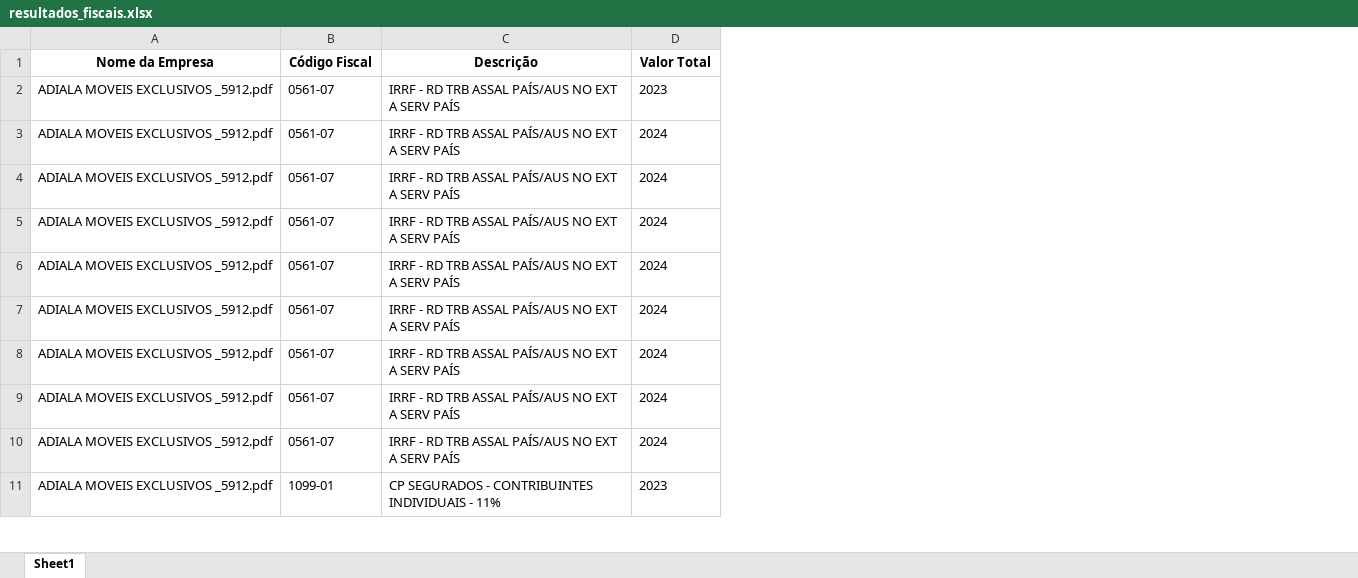
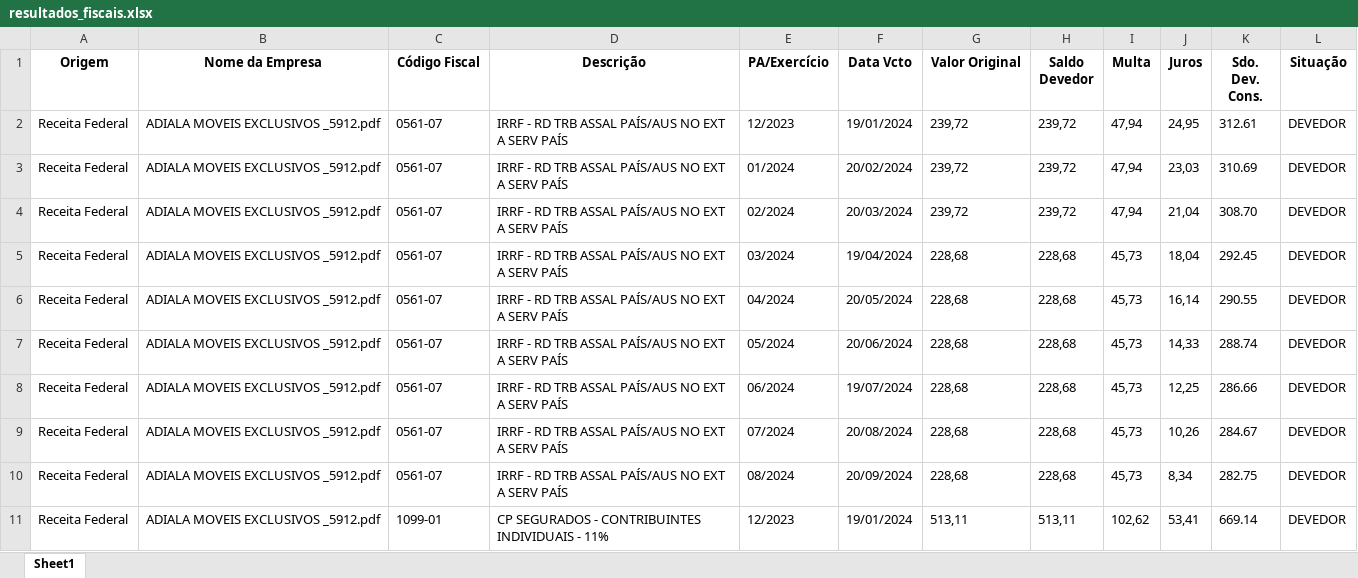
Before and after one commit to LuizHillebrande/d-bitos_rfb_pr-mor, an Excel workbook: resultados_fiscais.xlsx, sheet Sheet1, drawn as a sheet; only a part is shown; values as stored, in another font and other column widths than the file's, no borders; removed rows and columns are numbered as before the commit, all else as after; the diff names each change by its address in the sheet, - before the commit and + after, or states it on an @@ line.

Commit message:
extraindo valores correto, mas sem alguns codigos do banco de dados

```diff
--- a/resultados_fiscais.xlsx (sheet Sheet1)
+++ b/resultados_fiscais.xlsx (sheet Sheet1)
+column A (Origem), rows 2-11: all Receita Federal
-column D (Valor Total), rows 2-11: 2023 | 2024 | 2024 | 2024 | 2024 | 2024 | 2024 | 2024 | 2024 | 2023
+column E (PA/Exercício), rows 2-11: 12/2023 | 01/2024 | 02/2024 | 03/2024 | 04/2024 | 05/2024 | 06/2024 | 07/2024 | 08/2024 | 12/2023
+column F (Data Vcto), rows 2-11: 19/01/2024 | 20/02/2024 | 20/03/2024 | 19/04/2024 | 20/05/2024 | 20/06/2024 | 19/07/2024 | 20/08/2024 | 20/09/2024 | 19/01/2024
+column G (Valor Original), rows 2-11: 239,72 | 239,72 | 239,72 | 228,68 | 228,68 | 228,68 | 228,68 | 228,68 | 228,68 | 513,11
+column H (Saldo Devedor), rows 2-11: 239,72 | 239,72 | 239,72 | 228,68 | 228,68 | 228,68 | 228,68 | 228,68 | 228,68 | 513,11
+column I (Multa), rows 2-11: 47,94 | 47,94 | 47,94 | 45,73 | 45,73 | 45,73 | 45,73 | 45,73 | 45,73 | 102,62
+column J (Juros), rows 2-11: 24,95 | 23,03 | 21,04 | 18,04 | 16,14 | 14,33 | 12,25 | 10,26 | 8,34 | 53,41
+column K (Sdo. Dev. Cons.), rows 2-11: 312.61 | 310.69 | 308.70 | 292.45 | 290.55 | 288.74 | 286.66 | 284.67 | 282.75 | 669.14
+column L (Situação), rows 2-11: all DEVEDOR
```
Also changed, not shown: TABELASCDIGOSDERECEITA.xlsx, 1 other file.
